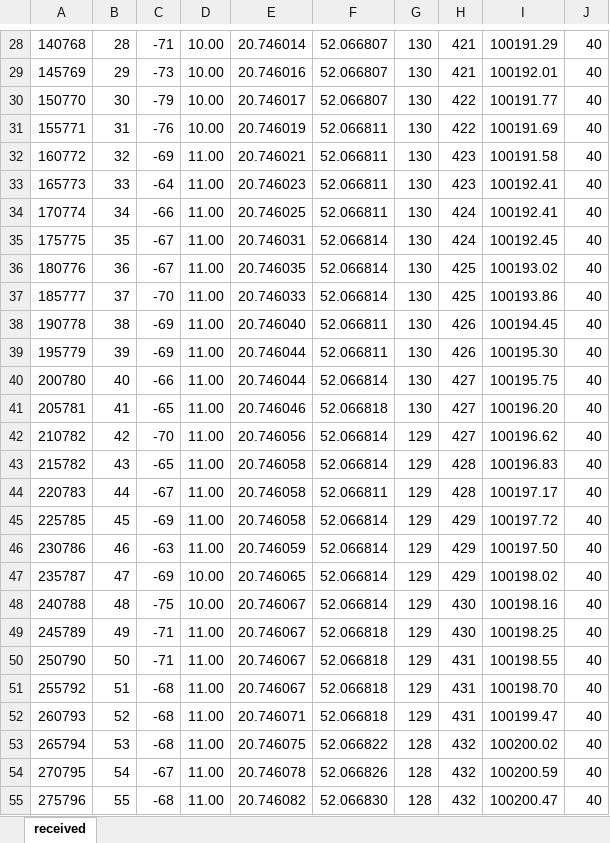
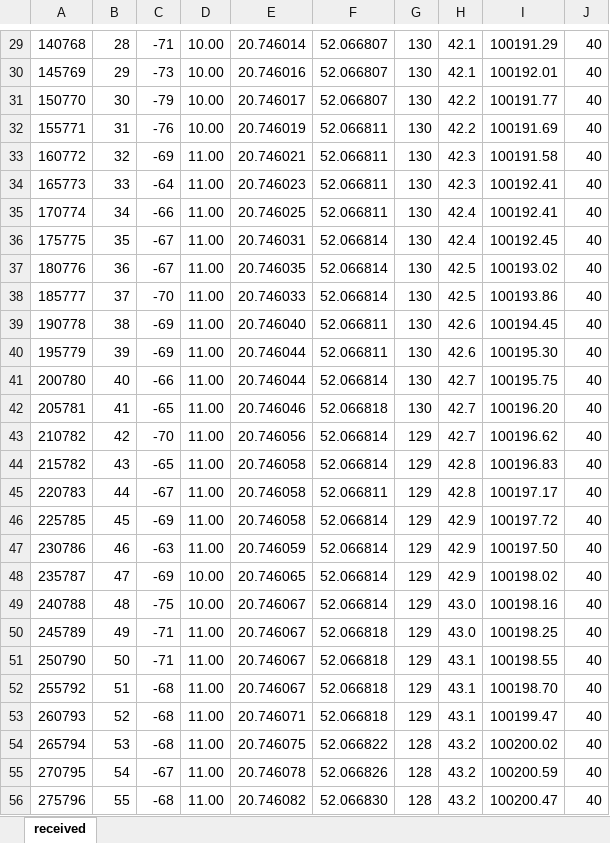
Before and after one commit to ggajoch/fundusz-balon-2025, an Excel workbook: flight_data/data-2025/received_cleared.xlsx, sheet received, drawn as a sheet; only a part is shown, gaps mark what is left out; values as stored, in another font and other column widths than the file's, no borders; charts and pictures not drawn; addresses are those after the commit; the diff covers the shown part only; the diff names each change by its address in the sheet, - before the commit and + after, or states it on an @@ line.

```diff
--- a/flight_data/data-2025/received_cleared.xlsx (sheet received)
+++ b/flight_data/data-2025/received_cleared.xlsx (sheet received)
-H29:H30: 421
+H29:H30: 42.1
-H31:H32: 422
+H31:H32: 42.2
-H33:H34: 423
+H33:H34: 42.3
-H35:H36: 424
+H35:H36: 42.4
-H37:H38: 425
+H37:H38: 42.5
-H39:H40: 426
+H39:H40: 42.6
-H41:H43: 427
+H41:H43: 42.7
-H44:H45: 428
+H44:H45: 42.8
-H46:H48: 429
+H46:H48: 42.9
-H49:H50: 430
+H49:H50: 43.0
-H51:H53: 431
+H51:H53: 43.1
-H54:H56: 432
+H54:H56: 43.2
```
Also changed, not shown: 1 added row and 1139 edited cells elsewhere in this sheet, charts or pictures.
